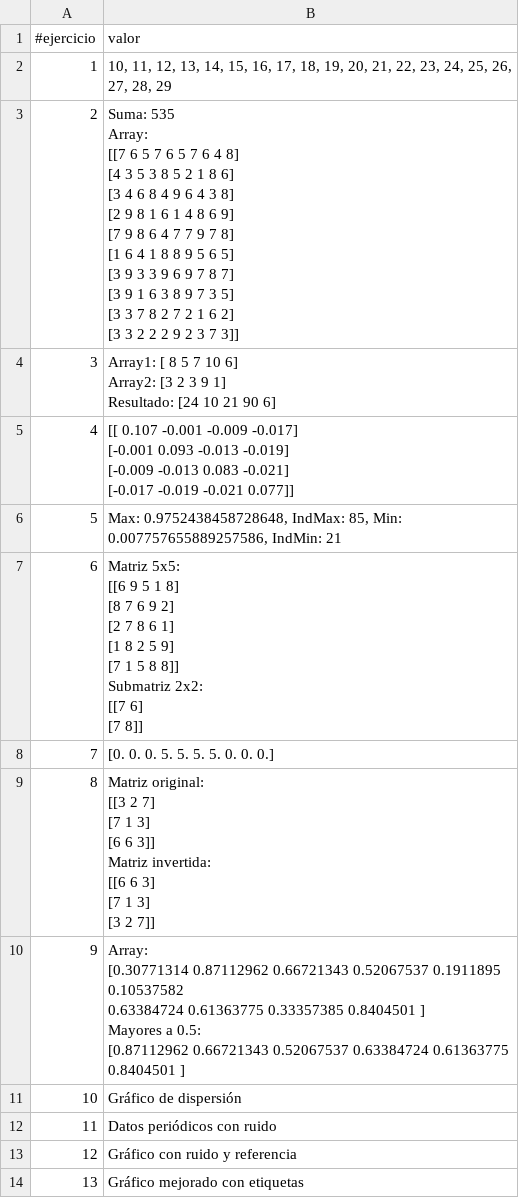
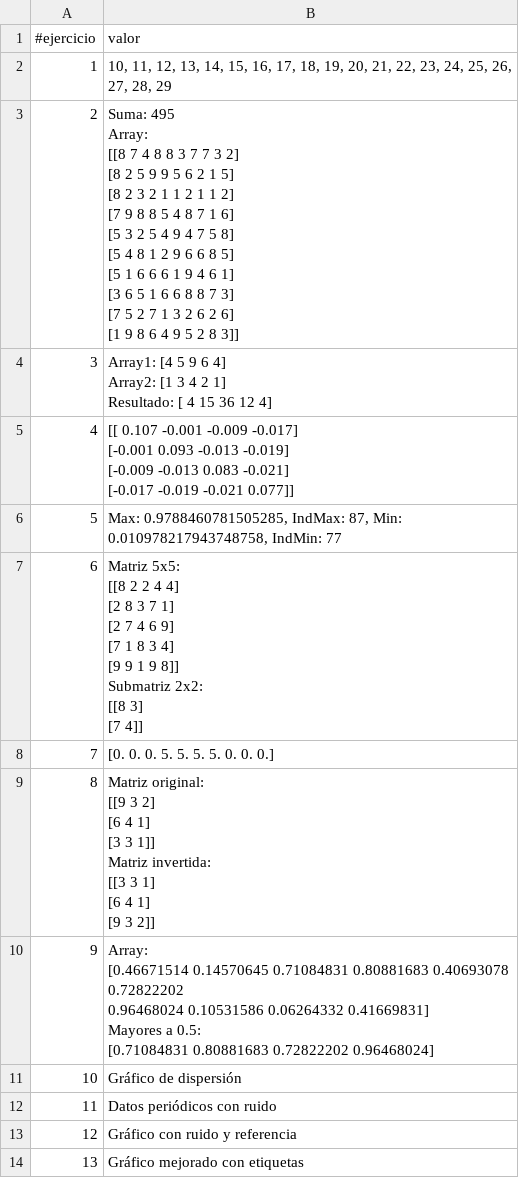
Before and after one commit to huber-toro/Huber_Toro_R, a CSV file: src/evidencias/actividad_2/Actividad_2.csv, drawn as a sheet.

Commit message:
Entregables_actividad_1 y 2

```diff
--- a/src/evidencias/actividad_2/Actividad_2.csv
+++ b/src/evidencias/actividad_2/Actividad_2.csv
@@ -2,17 +2,17 @@
 1,"10, 11, 12, 13, 14, 15, 16, 17, 18, 19, 20, 21, 22, 23, 24, 25, 26, 27, 28, 29"
-2,"Suma: 535
-Array:
-[[7 6 5 7 6 5 7 6 4 8]
- [4 3 5 3 8 5 2 1 8 6]
- [3 4 6 8 4 9 6 4 3 8]
- [2 9 8 1 6 1 4 8 6 9]
- [7 9 8 6 4 7 7 9 7 8]
- [1 6 4 1 8 8 9 5 6 5]
- [3 9 3 3 9 6 9 7 8 7]
- [3 9 1 6 3 8 9 7 3 5]
- [3 3 7 8 2 7 2 1 6 2]
- [3 3 2 2 2 9 2 3 7 3]]"
-3,"Array1: [ 8  5  7 10  6]
-Array2: [3 2 3 9 1]
-Resultado: [24 10 21 90  6]"
+2,"Suma: 495
+Array:
+[[8 7 4 8 8 3 7 7 3 2]
+ [8 2 5 9 9 5 6 2 1 5]
+ [8 2 3 2 1 1 2 1 1 2]
+ [7 9 8 8 5 4 8 7 1 6]
+ [5 3 2 5 4 9 4 7 5 8]
+ [5 4 8 1 2 9 6 6 8 5]
+ [5 1 6 6 6 1 9 4 6 1]
+ [3 6 5 1 6 6 8 8 7 3]
+ [7 5 2 7 1 3 2 6 2 6]
+ [1 9 8 6 4 9 5 2 8 3]]"
+3,"Array1: [4 5 9 6 4]
+Array2: [1 3 4 2 1]
+Resultado: [ 4 15 36 12  4]"
 4,"[[ 0.107 -0.001 -0.009 -0.017]
@@ -21,29 +21,29 @@ Resultado: [24 10 21 90  6]"
  [-0.017 -0.019 -0.021  0.077]]"
-5,"Max: 0.9752438458728648, IndMax: 85, Min: 0.007757655889257586, IndMin: 21"
-6,"Matriz 5x5:
-[[6 9 5 1 8]
- [8 7 6 9 2]
- [2 7 8 6 1]
- [1 8 2 5 9]
- [7 1 5 8 8]]
-
-Submatriz 2x2:
-[[7 6]
- [7 8]]"
+5,"Max: 0.9788460781505285, IndMax: 87, Min: 0.010978217943748758, IndMin: 77"
+6,"Matriz 5x5:
+[[8 2 2 4 4]
+ [2 8 3 7 1]
+ [2 7 4 6 9]
+ [7 1 8 3 4]
+ [9 9 1 9 8]]
+
+Submatriz 2x2:
+[[8 3]
+ [7 4]]"
 7,[0. 0. 0. 5. 5. 5. 5. 0. 0. 0.]
-8,"Matriz original:
-[[3 2 7]
- [7 1 3]
- [6 6 3]]
-
-Matriz invertida:
-[[6 6 3]
- [7 1 3]
- [3 2 7]]"
-9,"Array:
-[0.30771314 0.87112962 0.66721343 0.52067537 0.1911895  0.10537582
- 0.63384724 0.61363775 0.33357385 0.8404501 ]
-
-Mayores a 0.5:
-[0.87112962 0.66721343 0.52067537 0.63384724 0.61363775 0.8404501 ]"
+8,"Matriz original:
+[[9 3 2]
+ [6 4 1]
+ [3 3 1]]
+
+Matriz invertida:
+[[3 3 1]
+ [6 4 1]
+ [9 3 2]]"
+9,"Array:
+[0.46671514 0.14570645 0.71084831 0.80881683 0.40693078 0.72822202
+ 0.96468024 0.10531586 0.06264332 0.41669831]
+
+Mayores a 0.5:
+[0.71084831 0.80881683 0.72822202 0.96468024]"
 10,Gráfico de dispersión
```
Also changed, not shown: 3 other files.
